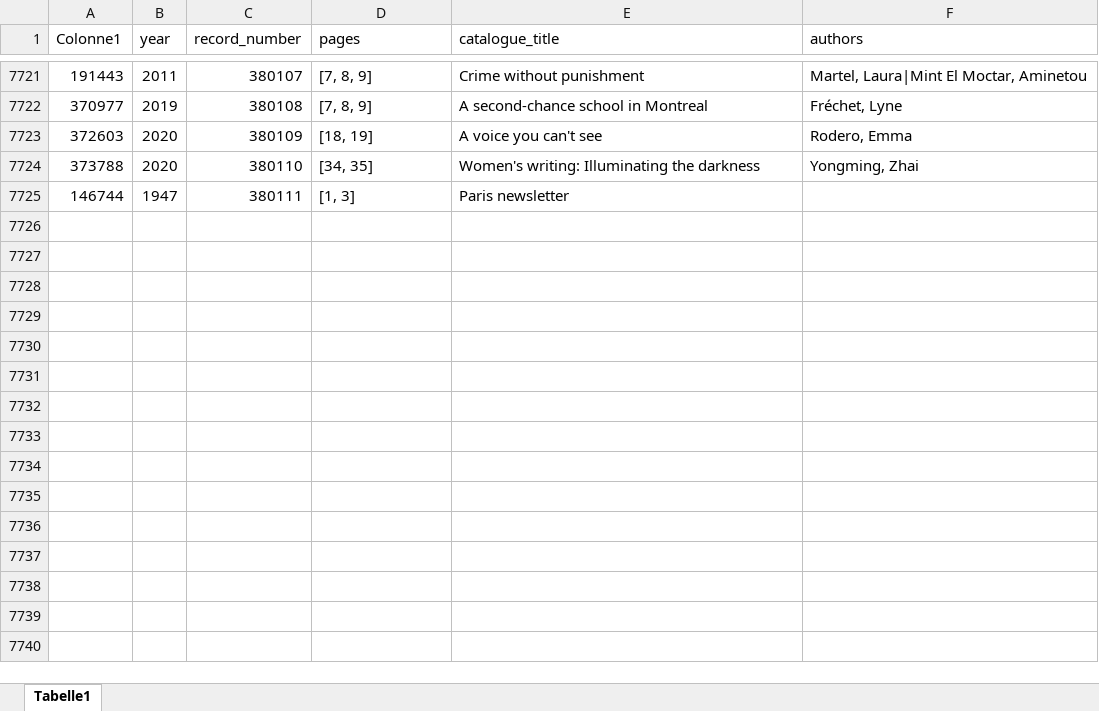
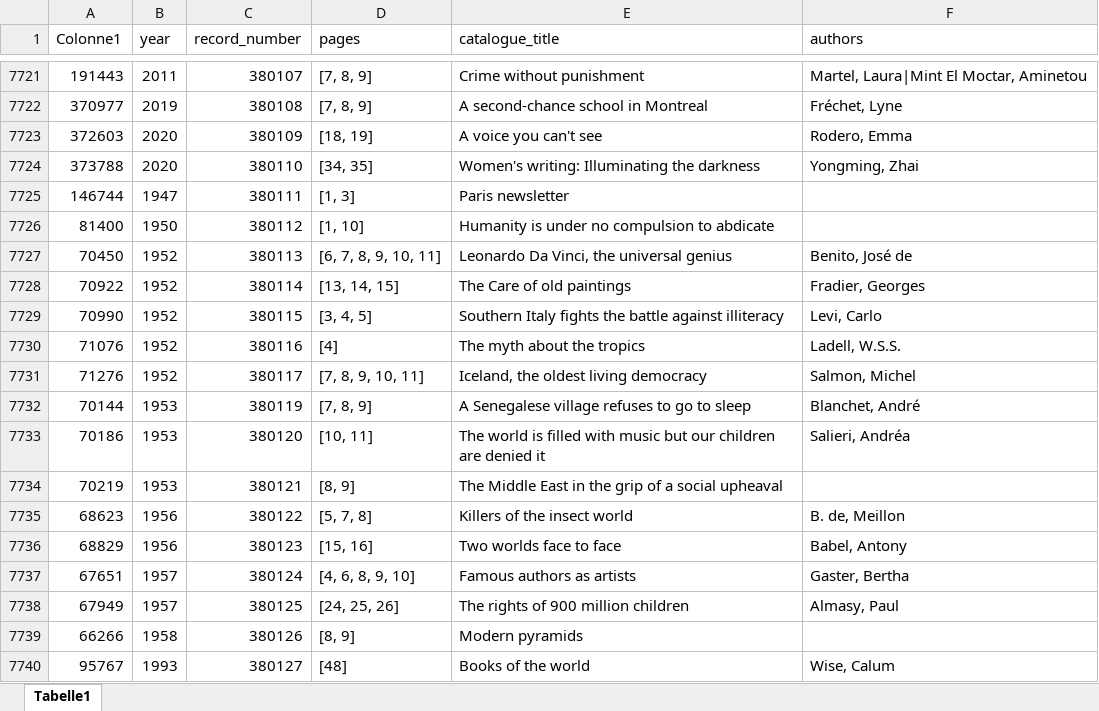
Before and after one commit to inidun/tagged_courier, an Excel workbook: article_index.xlsx, sheet Tabelle1, drawn as a sheet; only a part is shown, gaps mark what is left out; values as stored, in another font and other column widths than the file's, no borders; table styles not drawn; the diff names each change by its address in the sheet, - before the commit and + after, or states it on an @@ line.

Commit message:
Add files via upload

```diff
--- a/article_index.xlsx (sheet Tabelle1)
+++ b/article_index.xlsx (sheet Tabelle1)
+row 7726: 81400 | 1950 | 380112 | [1, 10] | Humanity is under no compulsion to abdicate
+row 7727: 70450 | 1952 | 380113 | [6, 7, 8, 9, 10, 11] | Leonardo Da Vinci, the universal genius | Benito, José de
+row 7728: 70922 | 1952 | 380114 | [13, 14, 15] | The Care of old paintings | Fradier, Georges
+row 7729: 70990 | 1952 | 380115 | [3, 4, 5] | Southern Italy fights the battle against illiteracy | Levi, Carlo
+row 7730: 71076 | 1952 | 380116 | [4] | The myth about the tropics | Ladell, W.S.S.
+row 7731: 71276 | 1952 | 380117 | [7, 8, 9, 10, 11] | Iceland, the oldest living democracy | Salmon, Michel
+row 7732: 70144 | 1953 | 380119 | [7, 8, 9] | A Senegalese village refuses to go to sleep | Blanchet, André
+row 7733: 70186 | 1953 | 380120 | [10, 11] | The world is filled with music but our children are denied it | Salieri, Andréa
+row 7734: 70219 | 1953 | 380121 | [8, 9] | The Middle East in the grip of a social upheaval
+row 7735: 68623 | 1956 | 380122 | [5, 7, 8] | Killers of the insect world | B. de, Meillon
+row 7736: 68829 | 1956 | 380123 | [15, 16] | Two worlds face to face | Babel, Antony
+row 7737: 67651 | 1957 | 380124 | [4, 6, 8, 9, 10] | Famous authors as artists | Gaster, Bertha
+row 7738: 67949 | 1957 | 380125 | [24, 25, 26] | The rights of 900 million children | Almasy, Paul
+row 7739: 66266 | 1958 | 380126 | [8, 9] | Modern pyramids
+row 7740: 95767 | 1993 | 380127 | [48] | Books of the world | Wise, Calum
```
